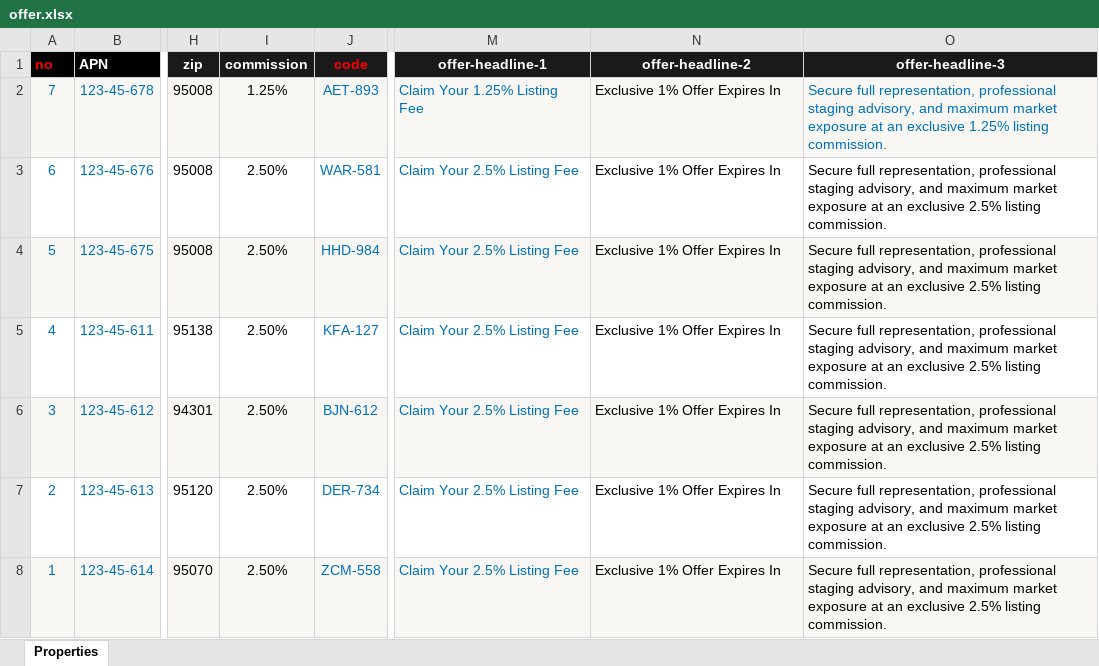
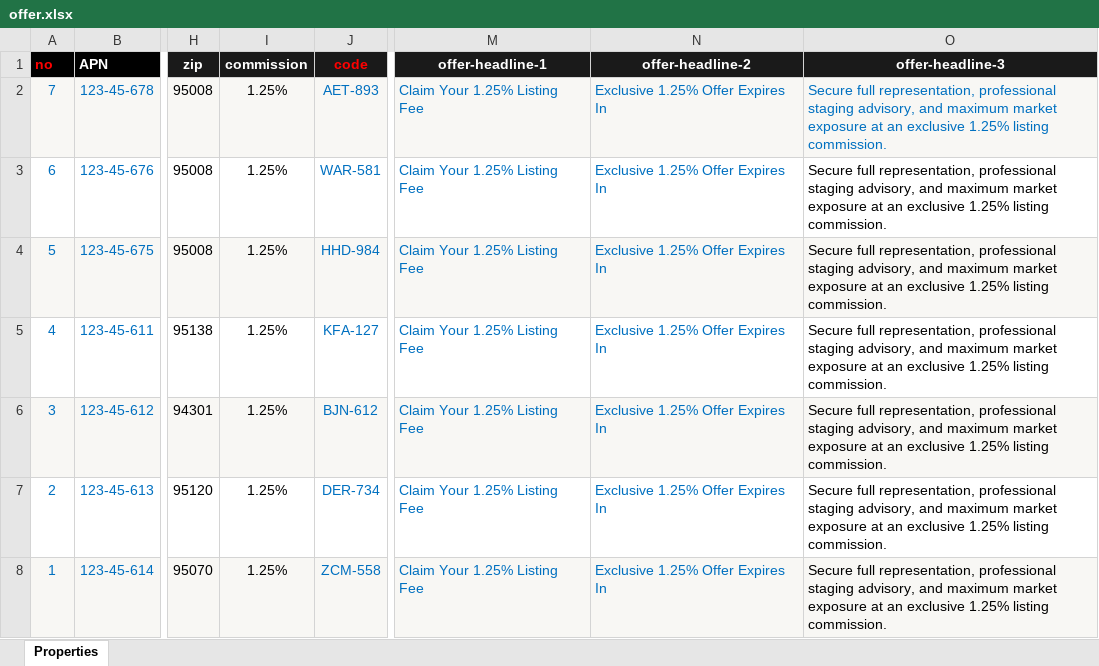
Before and after one commit to alexyap-realestate/web, an Excel workbook: src/data/offer.xlsx, sheet Properties, drawn as a sheet; only a part is shown, gaps mark what is left out; values as stored, in another font and other column widths than the file's, no borders; the diff names each change by its address in the sheet, - before the commit and + after, or states it on an @@ line.

Commit message:
Update site pages, components, and all data

```diff
--- a/src/data/offer.xlsx (sheet Properties)
+++ b/src/data/offer.xlsx (sheet Properties)
-N2:N8 (offer-headline-2): Exclusive 1% Offer Expires In
+N2:N8 (offer-headline-2): Exclusive 1.25% Offer Expires In
-N2:N8 text colour: black
+N2:N8 text colour: #0070C0
-I3:I8 (commission): 2.50%
+I3:I8 (commission): 1.25%
-M3:M8 (offer-headline-1): Claim Your 2.5% Listing Fee
+M3:M8 (offer-headline-1): Claim Your 1.25% Listing Fee
-O3:O8 (offer-headline-3): …an exclusive 2.5% listing commission.
+O3:O8 (offer-headline-3): …an exclusive 1.25% listing commission.
```
